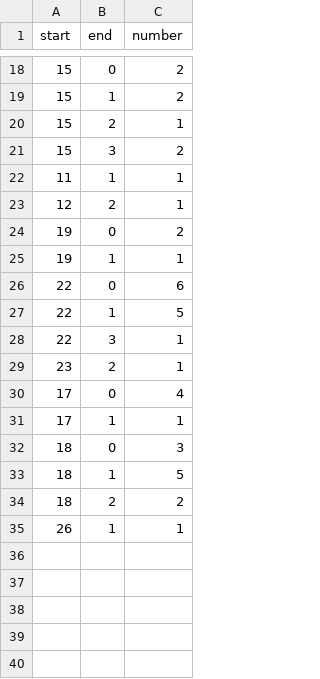
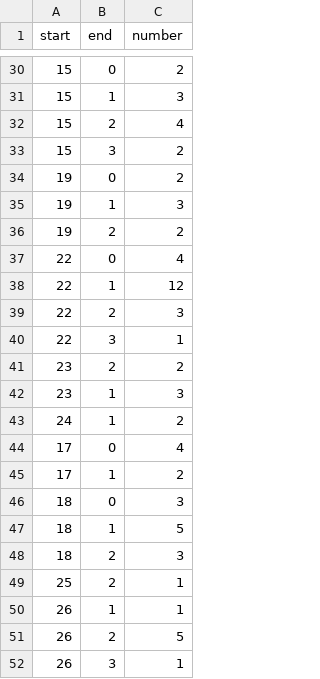
Before and after one commit to alibaba/GraphScope, a CSV file: flex/interactive/examples/graph_algo/Algorithm_Target_Challenge.csv, drawn as a sheet; only a part is shown, gaps mark what is left out; the diff covers the shown part only.

```diff
--- a/flex/interactive/examples/graph_algo/Algorithm_Target_Challenge.csv
+++ b/flex/interactive/examples/graph_algo/Algorithm_Target_Challenge.csv
@@ -18,18 +30,23 @@ start|end|number
 15|0|2
-15|1|2
-15|2|1
+15|1|3
+15|2|4
 15|3|2
-11|1|1
-12|2|1
 19|0|2
-19|1|1
-22|0|6
-22|1|5
+19|1|3
+19|2|2
+22|0|4
+22|1|12
+22|2|3
 22|3|1
-23|2|1
+23|2|2
+23|1|3
+24|1|2
 17|0|4
-17|1|1
+17|1|2
 18|0|3
 18|1|5
-18|2|2
+18|2|3
+25|2|1
 26|1|1
+26|2|5
+26|3|1
```
Also changed, not shown: 10 added rows and 7 edited cells elsewhere in this file, flex/interactive/examples/graph_algo/Paper_Resolve_Challenge.csv.
